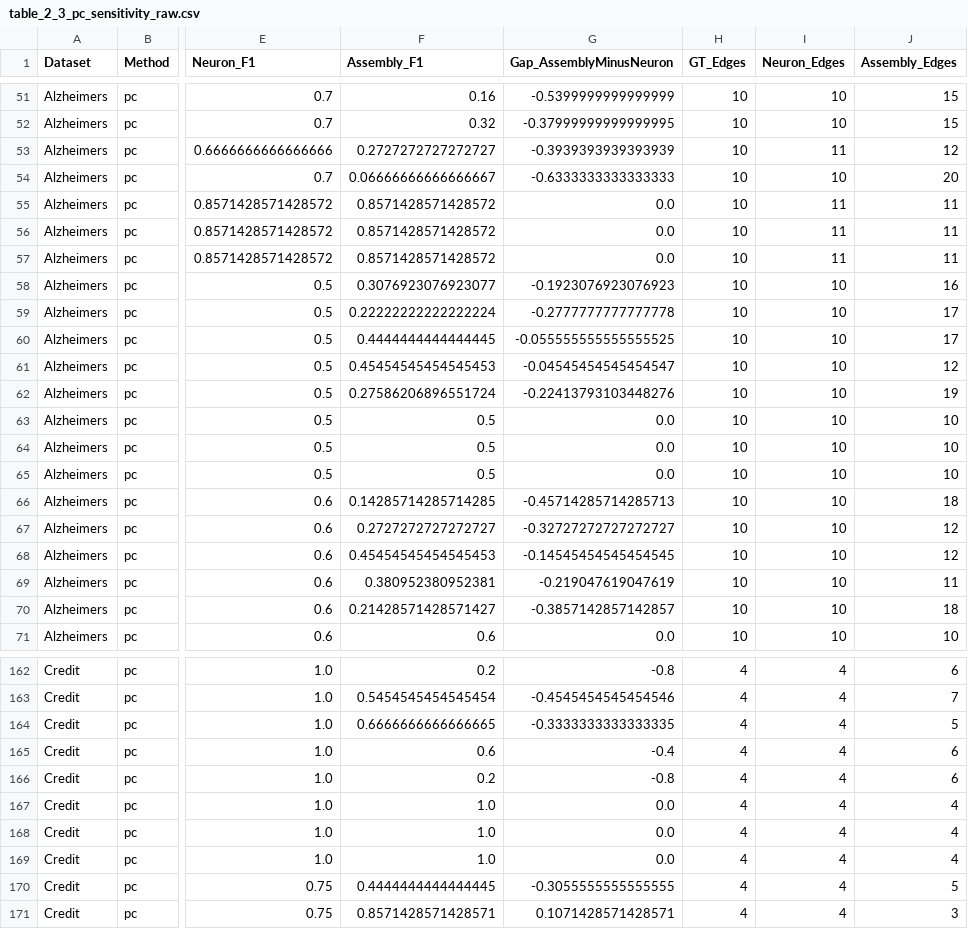
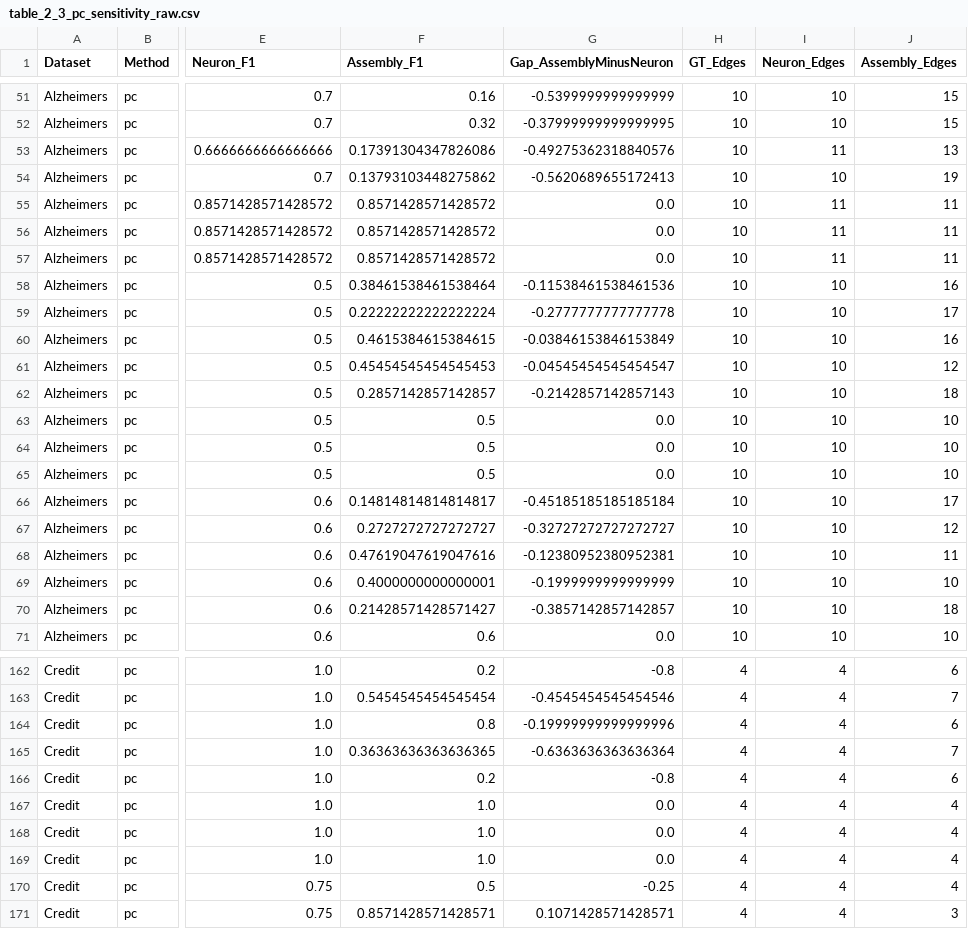
Before and after one commit to evangelia-kopadi/assemblies-encoding, a CSV file: results/table_2_3_pc_sensitivity_raw.csv, drawn as a sheet; only a part is shown, gaps mark what is left out; the diff covers the shown part only; the diff names each change by its address in the sheet, - before the commit and + after, or states it on an @@ line.

```diff
--- a/results/table_2_3_pc_sensitivity_raw.csv
+++ b/results/table_2_3_pc_sensitivity_raw.csv
-F53 (Assembly_F1): 0.2727272727272727
+F53 (Assembly_F1): 0.17391304347826086
-G53 (Gap_AssemblyMinusNeuron): -0.3939393939393939
+G53 (Gap_AssemblyMinusNeuron): -0.49275362318840576
-J53 (Assembly_Edges): 12
+J53 (Assembly_Edges): 13
-F54 (Assembly_F1): 0.06666666666666667
+F54 (Assembly_F1): 0.13793103448275862
-G54 (Gap_AssemblyMinusNeuron): -0.6333333333333333
+G54 (Gap_AssemblyMinusNeuron): -0.5620689655172413
-J54 (Assembly_Edges): 20
+J54 (Assembly_Edges): 19
-F58 (Assembly_F1): 0.3076923076923077
+F58 (Assembly_F1): 0.38461538461538464
-G58 (Gap_AssemblyMinusNeuron): -0.1923076923076923
+G58 (Gap_AssemblyMinusNeuron): -0.11538461538461536
-F60 (Assembly_F1): 0.4444444444444445
+F60 (Assembly_F1): 0.4615384615384615
-G60 (Gap_AssemblyMinusNeuron): -0.055555555555555525
+G60 (Gap_AssemblyMinusNeuron): -0.03846153846153849
-J60 (Assembly_Edges): 17
+J60 (Assembly_Edges): 16
-F62 (Assembly_F1): 0.27586206896551724
+F62 (Assembly_F1): 0.2857142857142857
-G62 (Gap_AssemblyMinusNeuron): -0.22413793103448276
+G62 (Gap_AssemblyMinusNeuron): -0.2142857142857143
-J62 (Assembly_Edges): 19
+J62 (Assembly_Edges): 18
-F66 (Assembly_F1): 0.14285714285714285
+F66 (Assembly_F1): 0.14814814814814817
-G66 (Gap_AssemblyMinusNeuron): -0.45714285714285713
+G66 (Gap_AssemblyMinusNeuron): -0.45185185185185184
-J66 (Assembly_Edges): 18
+J66 (Assembly_Edges): 17
-F68 (Assembly_F1): 0.45454545454545453
+F68 (Assembly_F1): 0.47619047619047616
-G68 (Gap_AssemblyMinusNeuron): -0.14545454545454545
+G68 (Gap_AssemblyMinusNeuron): -0.12380952380952381
-J68 (Assembly_Edges): 12
+J68 (Assembly_Edges): 11
-F69 (Assembly_F1): 0.380952380952381
+F69 (Assembly_F1): 0.4000000000000001
-G69 (Gap_AssemblyMinusNeuron): -0.219047619047619
+G69 (Gap_AssemblyMinusNeuron): -0.1999999999999999
-J69 (Assembly_Edges): 11
+J69 (Assembly_Edges): 10
-F164 (Assembly_F1): 0.6666666666666665
+F164 (Assembly_F1): 0.8
-G164 (Gap_AssemblyMinusNeuron): -0.3333333333333335
+G164 (Gap_AssemblyMinusNeuron): -0.19999999999999996
-J164 (Assembly_Edges): 5
+J164 (Assembly_Edges): 6
-F165 (Assembly_F1): 0.6
+F165 (Assembly_F1): 0.36363636363636365
-G165 (Gap_AssemblyMinusNeuron): -0.4
+G165 (Gap_AssemblyMinusNeuron): -0.6363636363636364
-J165 (Assembly_Edges): 6
+J165 (Assembly_Edges): 7
-F170 (Assembly_F1): 0.4444444444444445
+F170 (Assembly_F1): 0.5
-G170 (Gap_AssemblyMinusNeuron): -0.3055555555555555
+G170 (Gap_AssemblyMinusNeuron): -0.25
-J170 (Assembly_Edges): 5
+J170 (Assembly_Edges): 4
```
Also changed, not shown: 114 edited cells elsewhere in this file, results/table_2_3_pc_ges_compact_raw.csv, results/table_2_3_pc_sensitivity_overall.csv, 8 other files.
